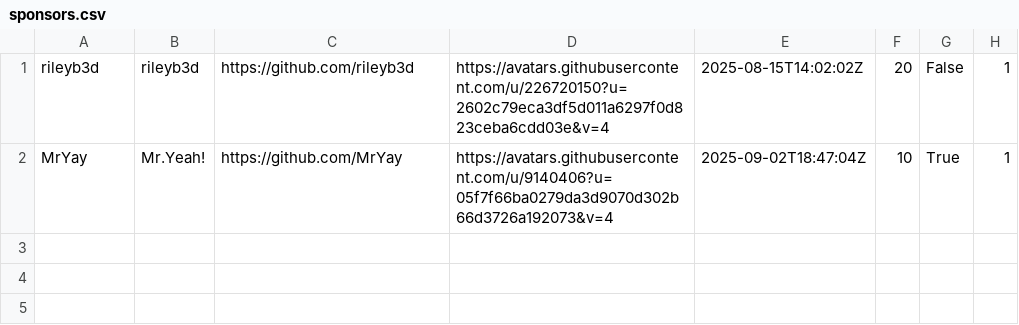
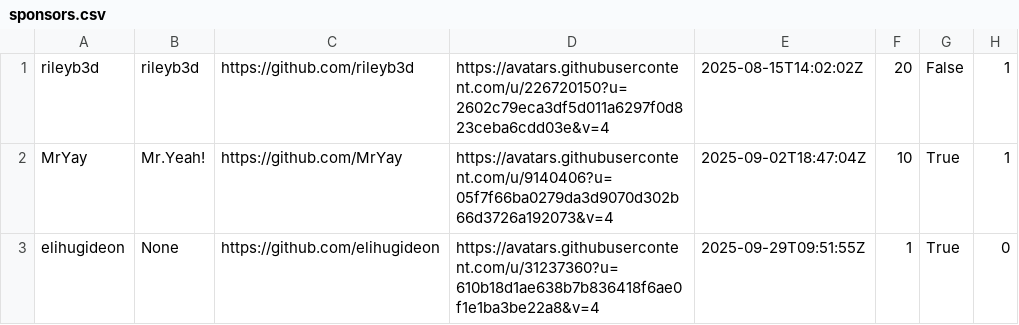
Before and after one commit to ucupumar/ucupaint-wiki, a CSV file: data/sponsors.csv, drawn as a sheet.

```diff
--- a/data/sponsors.csv
+++ b/data/sponsors.csv
@@ -2 +2,2 @@ rileyb3d, rileyb3d, https://github.com/rileyb3d, https://avatars.githubuserconte
 MrYay, Mr.Yeah!, https://github.com/MrYay, https://avatars.githubusercontent.com/u/9140406?u=05f7f66ba0279da3d9070d302b66d3726a192073&v=4, 2025-09-02T18:47:04Z, 10, True, 1
+elihugideon, None, https://github.com/elihugideon, https://avatars.githubusercontent.com/u/31237360?u=610b18d1ae638b7b836418f6ae0f1e1ba3be22a8&v=4, 2025-09-29T09:51:55Z, 1, True, 0
```
Also changed, not shown: 1 other file.
